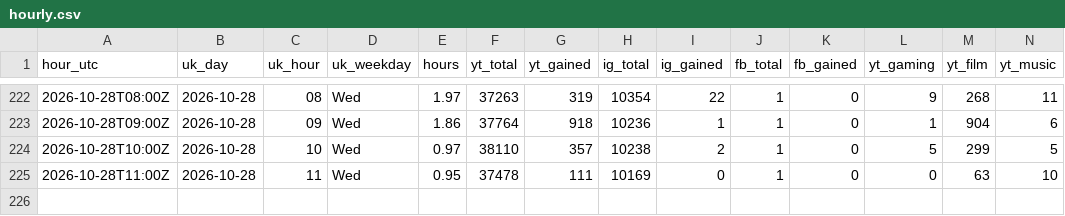
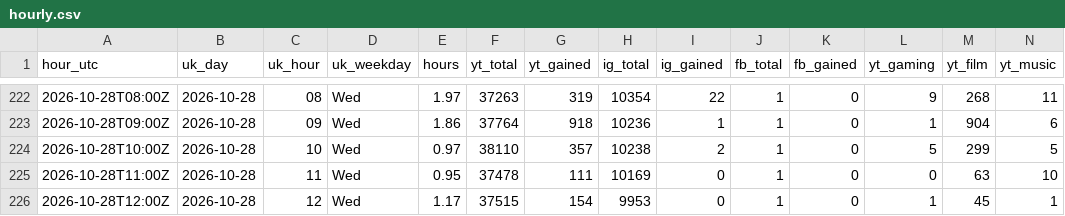
Before and after one commit to quickplay-studio/quickplay-autopilot, a CSV file: analytics/hourly.csv, drawn as a sheet; only a part is shown, gaps mark what is left out; rows hold the shown columns only; the diff names each change by its address in the sheet, - before the commit and + after, or states it on an @@ line.

Commit message:
Hourly numbers 2026-10-28 12:59

```diff
--- a/analytics/hourly.csv
+++ b/analytics/hourly.csv
+row 226: 2026-10-28T12:00Z | 2026-10-28 | 12 | Wed | 1.17 | 37515 | 154 | 9953 | 0 | 1 | 0 | 1 | 45 | 1
```
Also changed, not shown: analytics/breakouts.csv, analytics/changes.csv, 17 other files.
